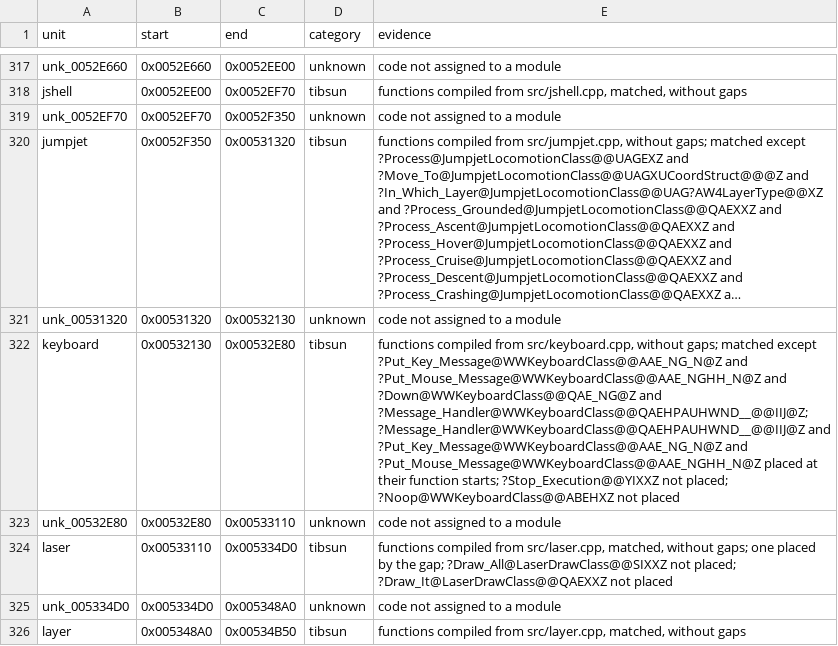
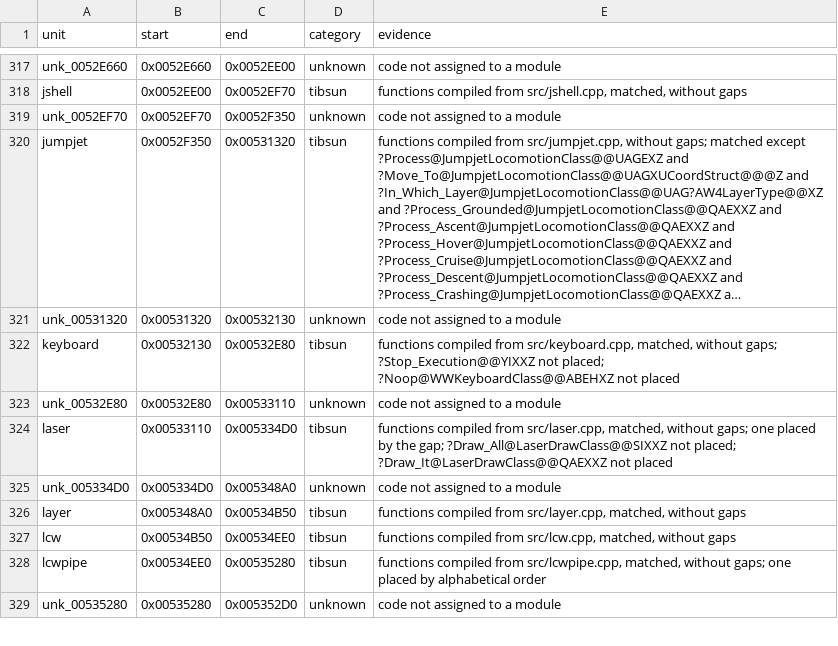
Before and after one commit to meastes/RedAlert2, a CSV file: config/ra2-1.006/modules.csv, drawn as a sheet; only a part is shown, gaps mark what is left out; the shorter side is filled out with more unchanged rows; long unchanged cells end in …; the diff names each change by its address in the sheet, - before the commit and + after, or states it on an @@ line.

```diff
--- a/config/ra2-1.006/modules.csv
+++ b/config/ra2-1.006/modules.csv
-E322 (evidence): …from src/keyboard.cpp, without gaps; matched except ?Put_Key_Message@WWKeyboardClass@@AAE_NG_N@Z and ?Put_Mouse_Message@WWKeyboardClass@@AAE_NGHH_N@Z and ?Down@WWKeyboardClass@@QAE_NG@Z and ?Message_Handler@WWKeyboardClass@@QAEHPAUHWND__@@IIJ@Z; ?Message_Handler@WWKeyboardClass@@QAEHPAUHWND__@@IIJ@Z and ?Put_Key_Message@WWKeyboardClass@@AAE_NG_N@Z and ?Put_Mouse_Message@WWKeyboardClass@@AAE_NGHH_N@Z placed at their function starts; ?Stop_Execution@@YIXXZ not…
+E322 (evidence): …from src/keyboard.cpp, matched, without gaps; ?Stop_Execution@@YIXXZ not…
```
Also changed, not shown: config/ra2-1.006/functions.csv, 1 other file.
